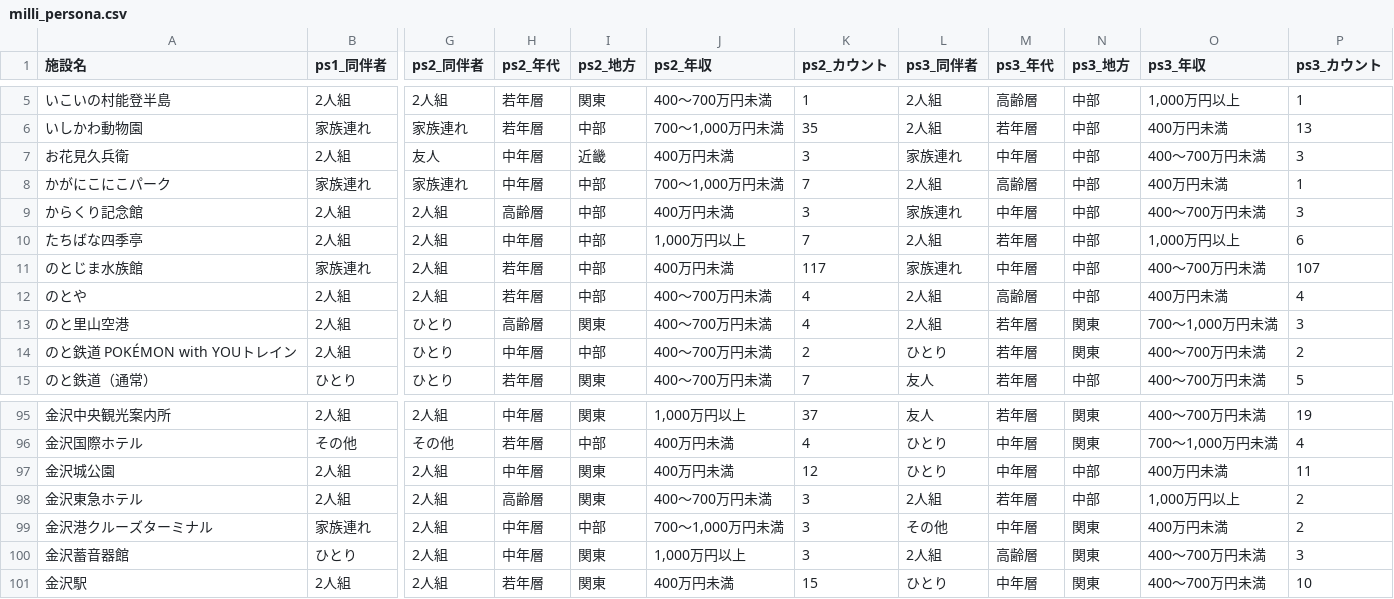
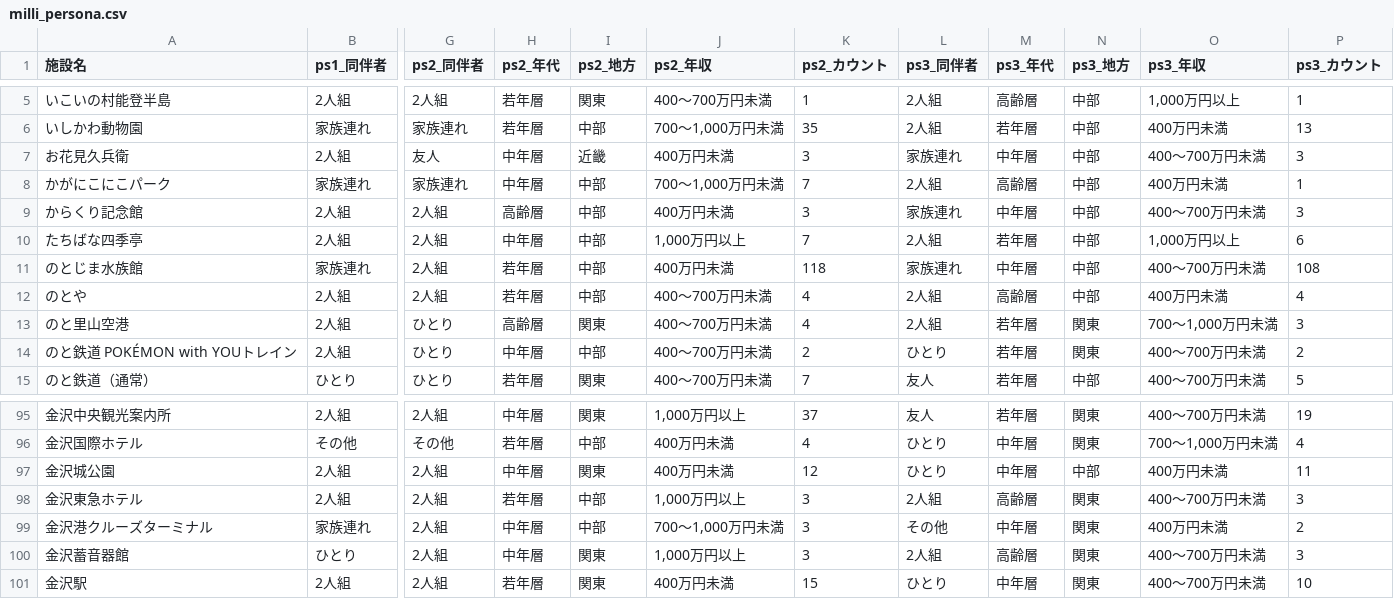
Before and after one commit to BeeB-C4N/tifo, a CSV file: ishikawa/milli_persona.csv, drawn as a sheet; only a part is shown, gaps mark what is left out; the diff names each change by its address in the sheet, - before the commit and + after, or states it on an @@ line.

```diff
--- a/ishikawa/milli_persona.csv
+++ b/ishikawa/milli_persona.csv
-K11 (ps2_カウント): 117
+K11 (ps2_カウント): 118
-P11 (ps3_カウント): 107
+P11 (ps3_カウント): 108
-H98 (ps2_年代): 高齢層
+H98 (ps2_年代): 若年層
-I98 (ps2_地方): 関東
+I98 (ps2_地方): 中部
-J98 (ps2_年収): 400～700万円未満
+J98 (ps2_年収): 1,000万円以上
-M98 (ps3_年代): 若年層
+M98 (ps3_年代): 高齢層
-N98 (ps3_地方): 中部
+N98 (ps3_地方): 関東
-O98 (ps3_年収): 1,000万円以上
+O98 (ps3_年収): 400～700万円未満
-P98 (ps3_カウント): 2
+P98 (ps3_カウント): 3
```
Also changed, not shown: ishikawa/milli_score.csv, 1 other file.
